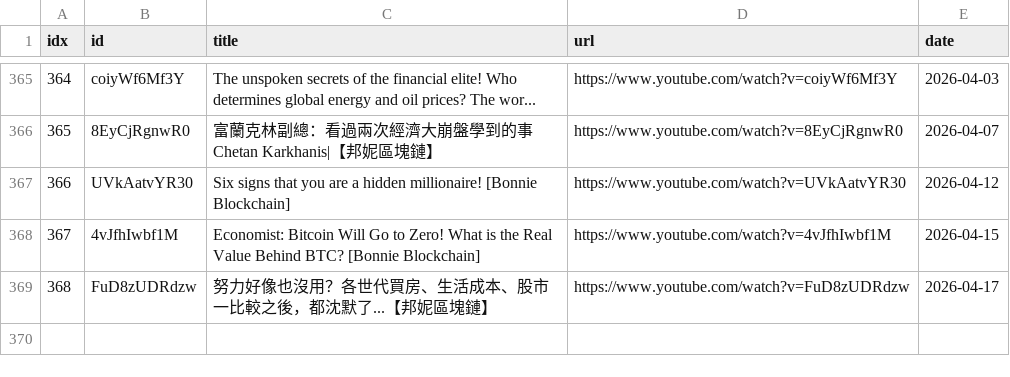
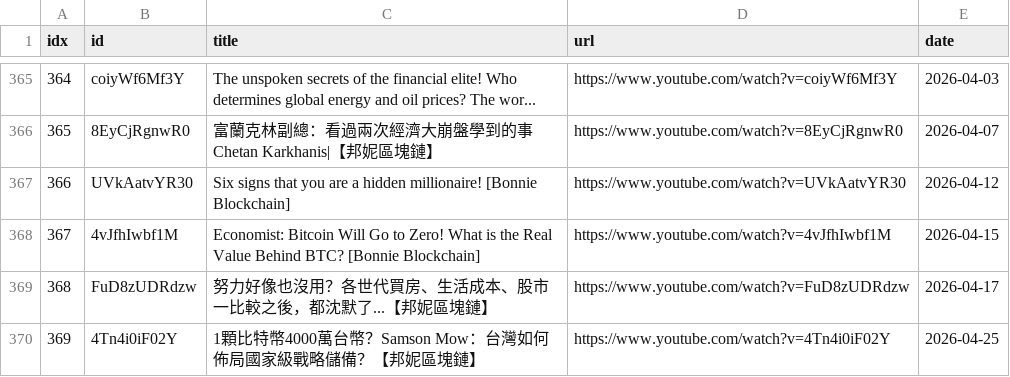
Before and after one commit to sumsjp/BonnieBlockchain, a CSV file: src/video_list.csv, drawn as a sheet; only a part is shown, gaps mark what is left out.

```diff
--- a/src/video_list.csv
+++ b/src/video_list.csv
@@ -369 +369,2 @@ idx,id,title,url,date
 368,FuD8zUDRdzw,努力好像也沒用？各世代買房、生活成本、股市一比較之後，都沈默了...【邦妮區塊鏈】,https://www.youtube.com/watch?v=FuD8zUDRdzw,2026-04-17
+369,4Tn4i0iF02Y,1顆比特幣4000萬台幣？Samson Mow：台灣如何佈局國家級戰略儲備？【邦妮區塊鏈】,https://www.youtube.com/watch?v=4Tn4i0iF02Y,2026-04-25
```
Also changed, not shown: 4 other files.
